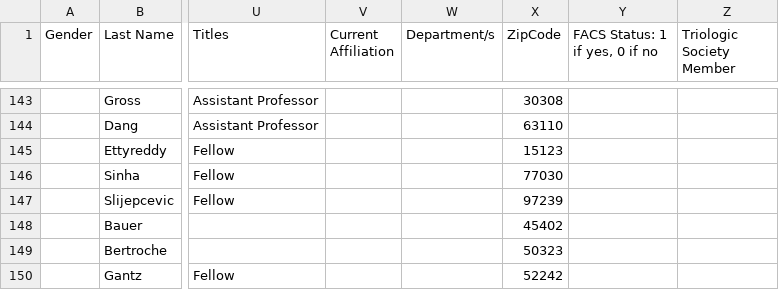
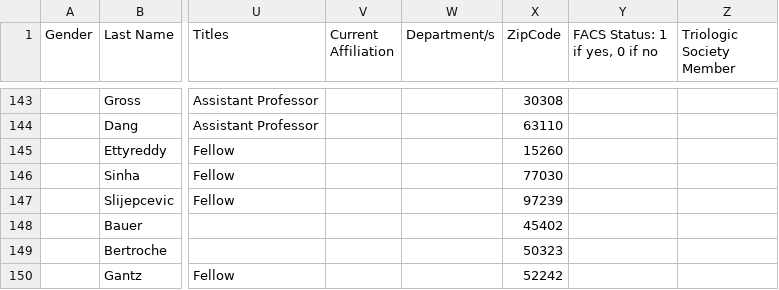
Before and after one commit to jpiccirillo/jpiccirillo.github.io, a CSV file: EXTRAS/map/graduates.csv, drawn as a sheet; only a part is shown, gaps mark what is left out; the diff names each change by its address in the sheet, - before the commit and + after, or states it on an @@ line.

```diff
--- a/EXTRAS/map/graduates.csv
+++ b/EXTRAS/map/graduates.csv
-X145 (ZipCode): 15123
+X145 (ZipCode): 15260
```
Also changed, not shown: EXTRAS/map/us_zip_codes_SMALL.csv.
